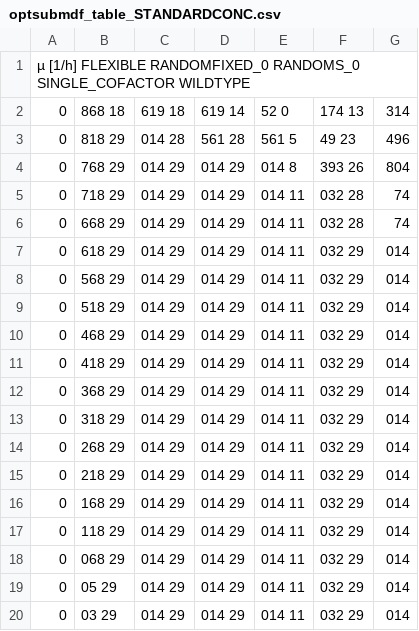
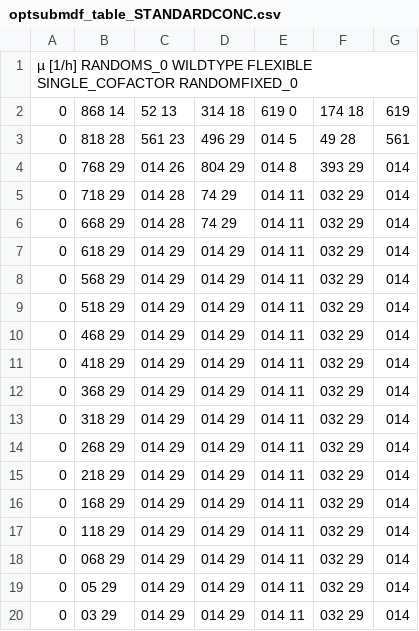
Before and after one commit to klamt-lab/TCOSA, a CSV file: cosa/results_aerobic_expanded_nadz_change_-30/optsubmdf_table_STANDARDCONC.csv, drawn as a sheet.

```diff
--- a/cosa/results_aerobic_expanded_nadz_change_-30/optsubmdf_table_STANDARDCONC.csv
+++ b/cosa/results_aerobic_expanded_nadz_change_-30/optsubmdf_table_STANDARDCONC.csv
@@ -1,7 +1,7 @@
-µ [1/h]	FLEXIBLE	RANDOMFIXED_0	RANDOMS_0	SINGLE_COFACTOR	WILDTYPE
-0,868	18,619	18,619	14,52	0,174	13,314
-0,818	29,014	28,561	28,561	5,49	23,496
-0,768	29,014	29,014	29,014	8,393	26,804
-0,718	29,014	29,014	29,014	11,032	28,74
-0,668	29,014	29,014	29,014	11,032	28,74
+µ [1/h]	RANDOMS_0	WILDTYPE	FLEXIBLE	SINGLE_COFACTOR	RANDOMFIXED_0
+0,868	14,52	13,314	18,619	0,174	18,619
+0,818	28,561	23,496	29,014	5,49	28,561
+0,768	29,014	26,804	29,014	8,393	29,014
+0,718	29,014	28,74	29,014	11,032	29,014
+0,668	29,014	28,74	29,014	11,032	29,014
 0,618	29,014	29,014	29,014	11,032	29,014
```
Also changed, not shown: cosa/results_aerobic/optmdf_table_VIVOCONC.csv, cosa/results_aerobic/optsubmdf_table_VIVOCONC.csv, 17 other files.
